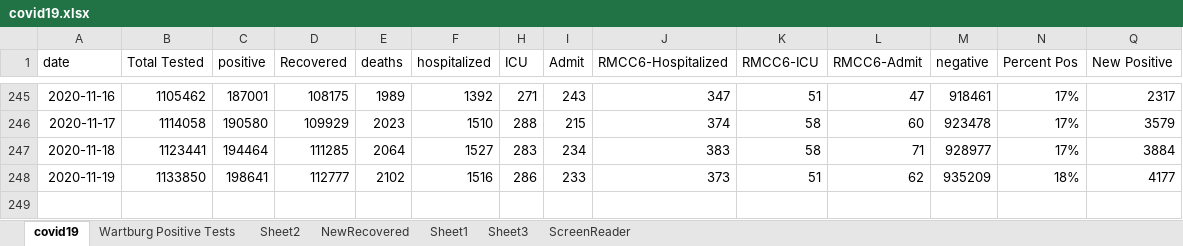
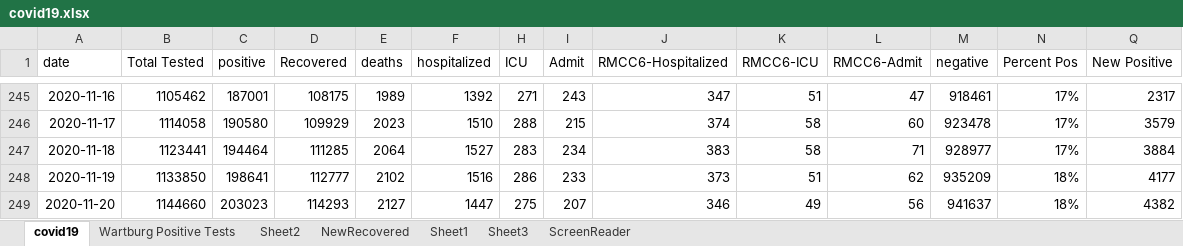
Before and after one commit to mbirgen/COVID19, an Excel workbook: covid19.xlsx, sheet covid19, drawn as a sheet; only a part is shown, gaps mark what is left out; values as stored, in another font and other column widths than the file's, no borders; conditional formats not drawn; rows hold the shown columns only; the diff names each change by its address in the sheet, - before the commit and + after, or states it on an @@ line.

Commit message:
10-20-2020 Data

```diff
--- a/covid19.xlsx (sheet covid19)
+++ b/covid19.xlsx (sheet covid19)
+row 249: 2020-11-20 | 1144660 | 203023 | 114293 | 2127 | 1447 | 275 | 207 | 346 | 49 | 56 | 941637 | 18% | 4382
```
Also changed, not shown: sheet Sheet2, 15 other files.
